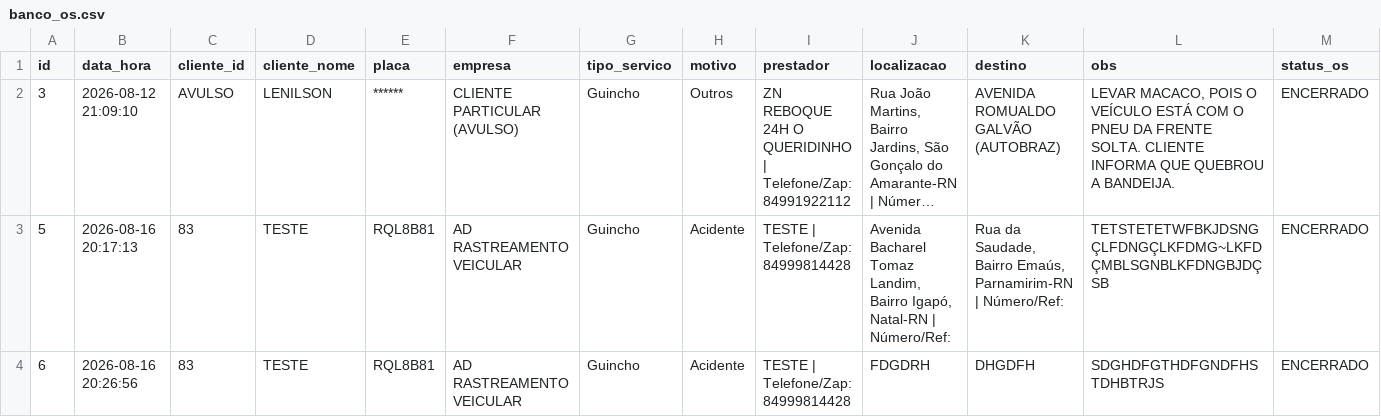
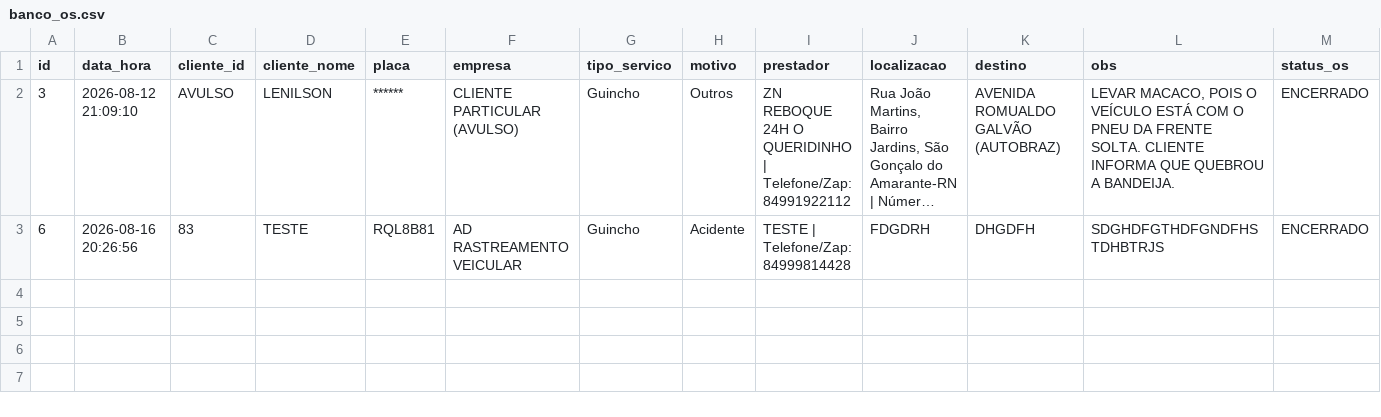
Before and after one commit to adrastreamentos/ad-central, a CSV file: AD_Assistencia/banco_os.csv, drawn as a sheet; only a part is shown; long unchanged cells end in …; rows hold the shown columns only; the diff names each change by its address in the sheet, - before the commit and + after, or states it on an @@ line.

Commit message:
🔥 Auto-salvamento: AD_Assistencia/banco_os.csv

```diff
--- a/AD_Assistencia/banco_os.csv
+++ b/AD_Assistencia/banco_os.csv
-row 3: 5 | 2026-08-16 20:17:13 | 83 | TESTE | RQL8B81 | AD RASTREAMENTO VEICULAR | Guincho | Acidente | TESTE | Telefone/Zap: 84999814428 | Avenida Bacharel Tomaz Landim, Bairro Igapó, Natal-RN | Número/Ref: | Rua da Saudade, Bairro Emaús, Parnamirim-RN | Número/Ref: | TETSTETETWFBKJDSNGÇLFDNGÇLKFDMG~LKFDÇMBLSGNBLKFDNGBJDÇSB | ENCERRADO
```
